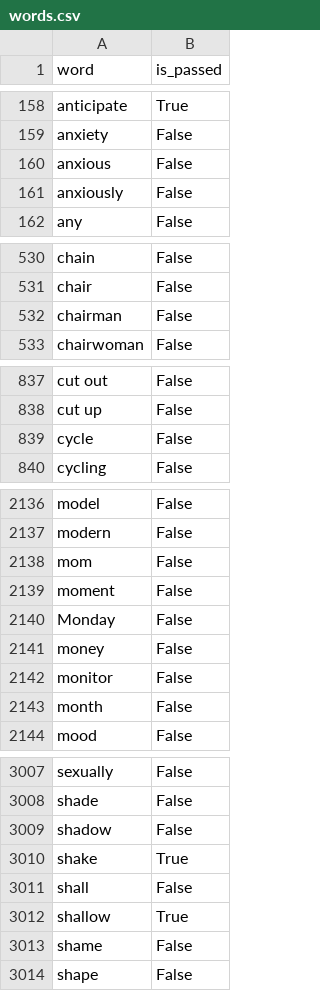
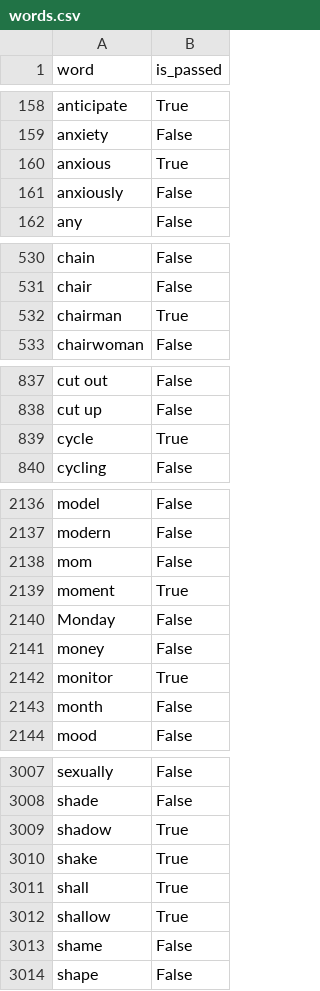
Before and after one commit to gnoevoy/english_words, a CSV file: data/words.csv, drawn as a sheet; only a part is shown, gaps mark what is left out; the diff covers the shown part only.

Commit message:
new values

```diff
--- a/data/words.csv
+++ b/data/words.csv
@@ -159,3 +159,3 @@ anticipate,True
 anxiety,False
-anxious,False
+anxious,True
 anxiously,False
@@ -531,3 +531,3 @@ chain,False
 chair,False
-chairman,False
+chairman,True
 chairwoman,False
@@ -838,3 +838,3 @@ cut out,False
 cut up,False
-cycle,False
+cycle,True
 cycling,False
@@ -2138,6 +2138,6 @@ modern,False
 mom,False
-moment,False
+moment,True
 Monday,False
 money,False
-monitor,False
+monitor,True
 month,False
@@ -3008,5 +3008,5 @@ sexually,False
 shade,False
-shadow,False
+shadow,True
 shake,True
-shall,False
+shall,True
 shallow,True
```
Also changed, not shown: 23 edited cells elsewhere in this file, data/phrases.csv, 1 other file.
